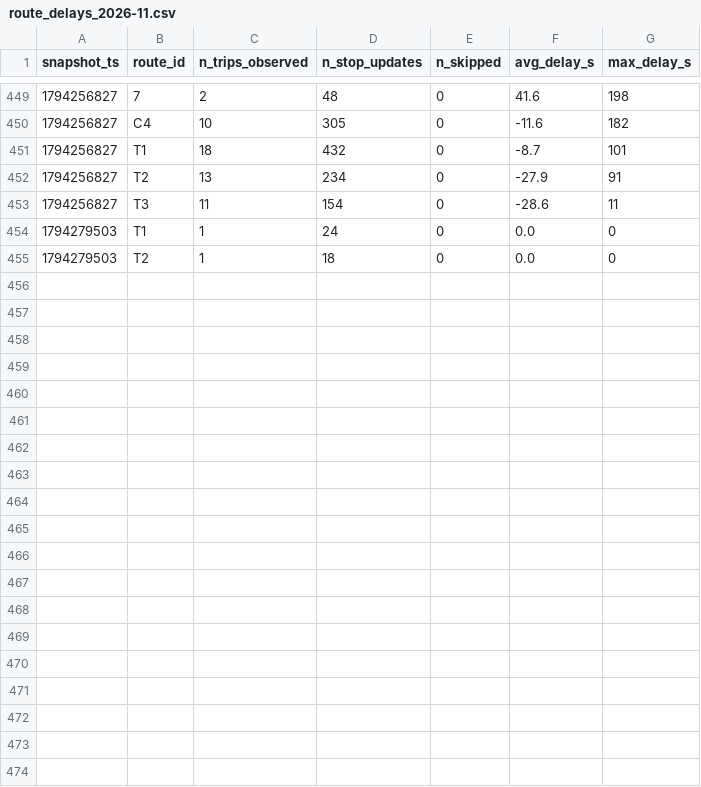
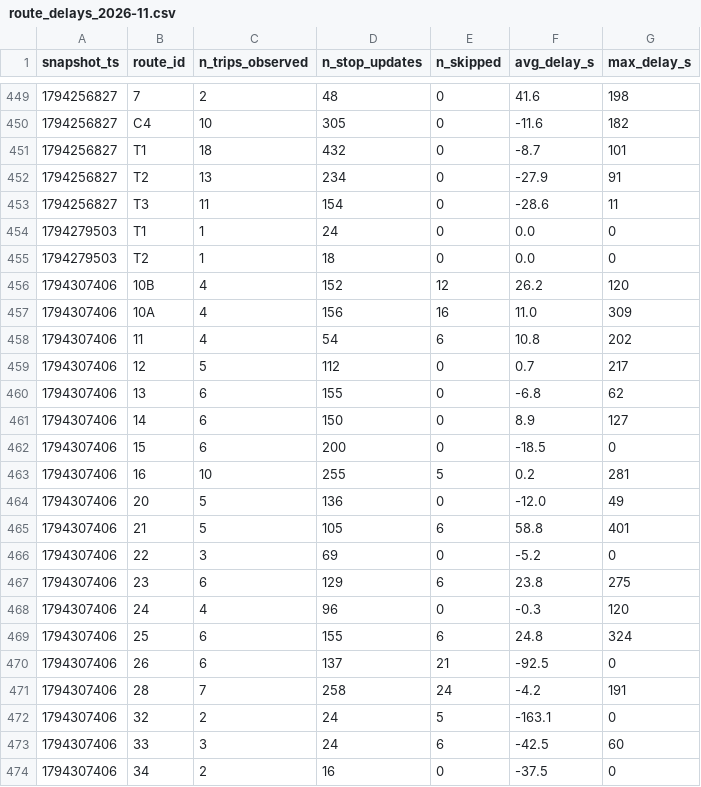
Before and after one commit to Paul72-hub/smart-mobility-lemans, a CSV file: data/history/route_delays_2026-11.csv, drawn as a sheet; only a part is shown, gaps mark what is left out; the diff covers the shown part only.

```diff
--- a/data/history/route_delays_2026-11.csv
+++ b/data/history/route_delays_2026-11.csv
@@ -455 +455,20 @@ snapshot_ts,route_id,n_trips_observed,n_stop_updates,n_skipped,avg_delay_s,max_d
 1794279503,T2,1,18,0,0.0,0
+1794307406,10B,4,152,12,26.2,120
+1794307406,10A,4,156,16,11.0,309
+1794307406,11,4,54,6,10.8,202
+1794307406,12,5,112,0,0.7,217
+1794307406,13,6,155,0,-6.8,62
+1794307406,14,6,150,0,8.9,127
+1794307406,15,6,200,0,-18.5,0
+1794307406,16,10,255,5,0.2,281
+1794307406,20,5,136,0,-12.0,49
+1794307406,21,5,105,6,58.8,401
+1794307406,22,3,69,0,-5.2,0
+1794307406,23,6,129,6,23.8,275
+1794307406,24,4,96,0,-0.3,120
+1794307406,25,6,155,6,24.8,324
+1794307406,26,6,137,21,-92.5,0
+1794307406,28,7,258,24,-4.2,191
+1794307406,32,2,24,5,-163.1,0
+1794307406,33,3,24,6,-42.5,60
+1794307406,34,2,16,0,-37.5,0
```
Also changed, not shown: 9 added rows elsewhere in this file, 1 other file.
